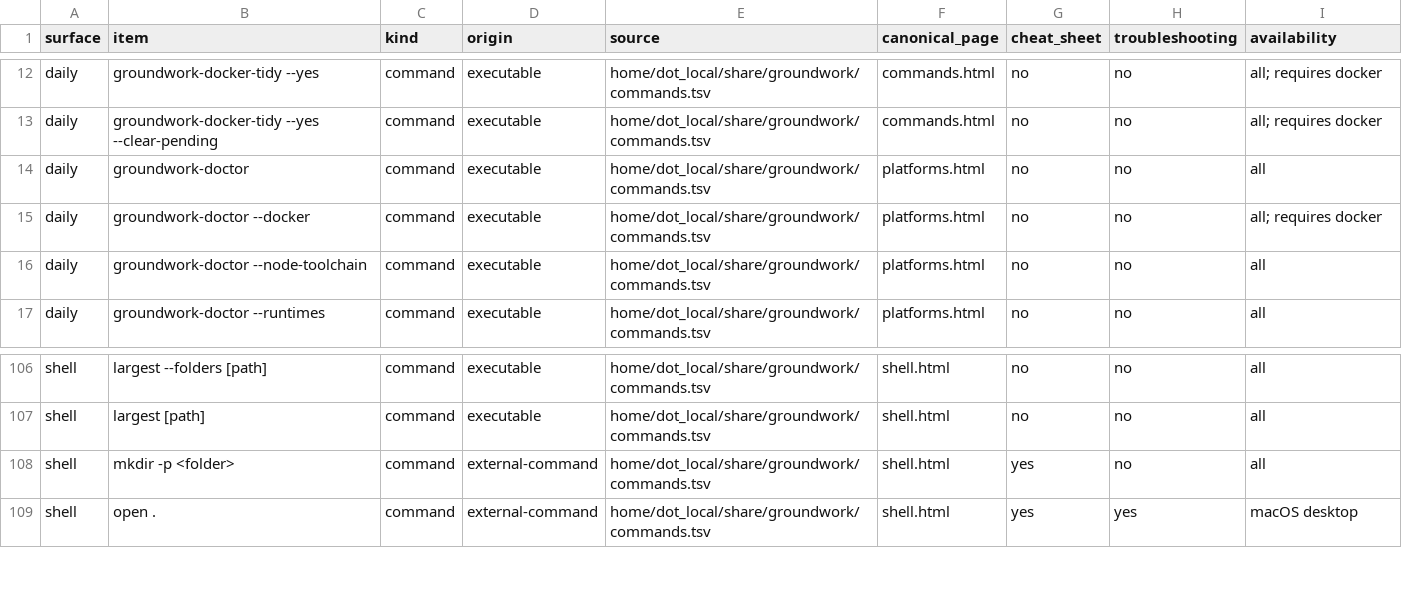
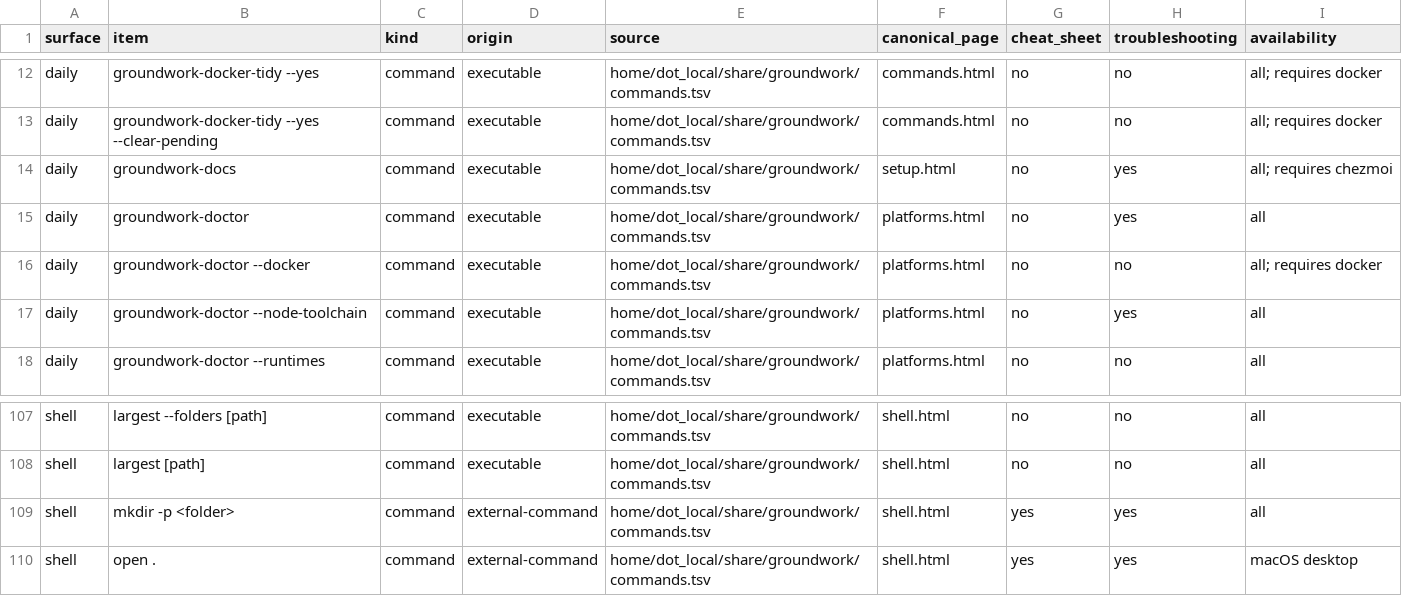
Before and after one commit to jasondockery/groundwork, a TSV file: data/docs-coverage.tsv, drawn as a sheet; only a part is shown, gaps mark what is left out.

```diff
--- a/data/docs-coverage.tsv
+++ b/data/docs-coverage.tsv
@@ -13,5 +13,6 @@ daily	groundwork-docker-tidy --yes	command	executable	home/dot_local/share/groun
 daily	groundwork-docker-tidy --yes --clear-pending	command	executable	home/dot_local/share/groundwork/commands.tsv	commands.html	no	no	all; requires docker
-daily	groundwork-doctor	command	executable	home/dot_local/share/groundwork/commands.tsv	platforms.html	no	no	all
+daily	groundwork-docs	command	executable	home/dot_local/share/groundwork/commands.tsv	setup.html	no	yes	all; requires chezmoi
+daily	groundwork-doctor	command	executable	home/dot_local/share/groundwork/commands.tsv	platforms.html	no	yes	all
 daily	groundwork-doctor --docker	command	executable	home/dot_local/share/groundwork/commands.tsv	platforms.html	no	no	all; requires docker
-daily	groundwork-doctor --node-toolchain	command	executable	home/dot_local/share/groundwork/commands.tsv	platforms.html	no	no	all
+daily	groundwork-doctor --node-toolchain	command	executable	home/dot_local/share/groundwork/commands.tsv	platforms.html	no	yes	all
 daily	groundwork-doctor --runtimes	command	executable	home/dot_local/share/groundwork/commands.tsv	platforms.html	no	no	all
@@ -107,3 +108,3 @@ shell	largest --folders [path]	command	executable	home/dot_local/share/groundwor
 shell	largest [path]	command	executable	home/dot_local/share/groundwork/commands.tsv	shell.html	no	no	all
-shell	mkdir -p <folder>	command	external-command	home/dot_local/share/groundwork/commands.tsv	shell.html	yes	no	all
+shell	mkdir -p <folder>	command	external-command	home/dot_local/share/groundwork/commands.tsv	shell.html	yes	yes	all
 shell	open .	command	external-command	home/dot_local/share/groundwork/commands.tsv	shell.html	yes	yes	macOS desktop
```
Also changed, not shown: data/docs-command-surfaces.tsv, home/dot_local/share/groundwork/commands.tsv, 14 other files.
